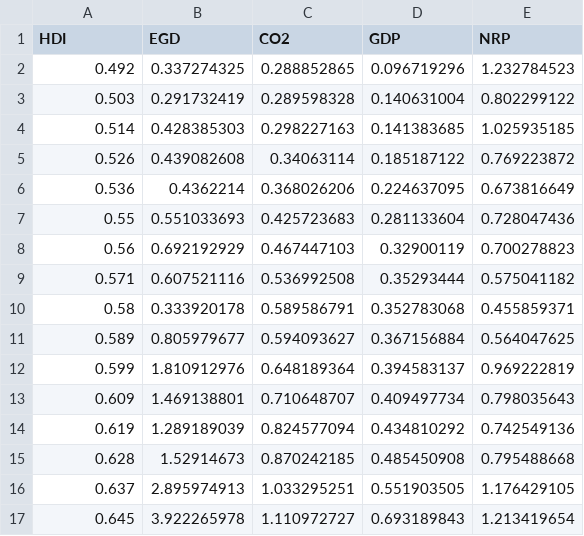
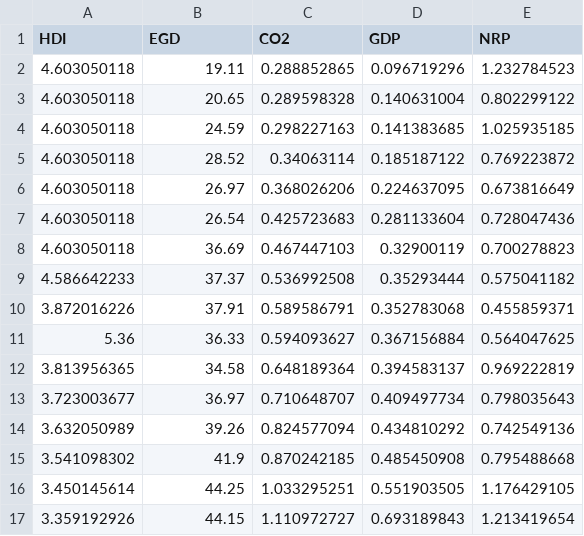
Before and after one commit to hoaingocnguyen12/Econometrcs, a CSV file: Data2.csv, drawn as a sheet; only a part is shown; the diff covers the shown part only.

Commit message:
Update Data2.csv

```diff
--- a/Data2.csv
+++ b/Data2.csv
@@ -1,17 +1,17 @@
 HDI,EGD,CO2,GDP,NRP
-0.492,0.337274325,0.288852865,0.096719296,1.232784523
-0.503,0.291732419,0.289598328,0.140631004,0.802299122
-0.514,0.428385303,0.298227163,0.141383685,1.025935185
-0.526,0.439082608,0.34063114,0.185187122,0.769223872
-0.536,0.4362214,0.368026206,0.224637095,0.673816649
-0.55,0.551033693,0.425723683,0.281133604,0.728047436
-0.56,0.692192929,0.467447103,0.32900119,0.700278823
-0.571,0.607521116,0.536992508,0.35293444,0.575041182
-0.58,0.333920178,0.589586791,0.352783068,0.455859371
-0.589,0.805979677,0.594093627,0.367156884,0.564047625
-0.599,1.810912976,0.648189364,0.394583137,0.969222819
-0.609,1.469138801,0.710648707,0.409497734,0.798035643
-0.619,1.289189039,0.824577094,0.434810292,0.742549136
-0.628,1.52914673,0.870242185,0.485450908,0.795488668
-0.637,2.895974913,1.033295251,0.551903505,1.176429105
-0.645,3.922265978,1.110972727,0.693189843,1.213419654
+4.603050118,19.11,0.288852865,0.096719296,1.232784523
+4.603050118,20.65,0.289598328,0.140631004,0.802299122
+4.603050118,24.59,0.298227163,0.141383685,1.025935185
+4.603050118,28.52,0.34063114,0.185187122,0.769223872
+4.603050118,26.97,0.368026206,0.224637095,0.673816649
+4.603050118,26.54,0.425723683,0.281133604,0.728047436
+4.603050118,36.69,0.467447103,0.32900119,0.700278823
+4.586642233,37.37,0.536992508,0.35293444,0.575041182
+3.872016226,37.91,0.589586791,0.352783068,0.455859371
+5.36,36.33,0.594093627,0.367156884,0.564047625
+3.813956365,34.58,0.648189364,0.394583137,0.969222819
+3.723003677,36.97,0.710648707,0.409497734,0.798035643
+3.632050989,39.26,0.824577094,0.434810292,0.742549136
+3.541098302,41.9,0.870242185,0.485450908,0.795488668
+3.450145614,44.25,1.033295251,0.551903505,1.176429105
+3.359192926,44.15,1.110972727,0.693189843,1.213419654
```
Also changed, not shown: 142 edited cells elsewhere in this file.
